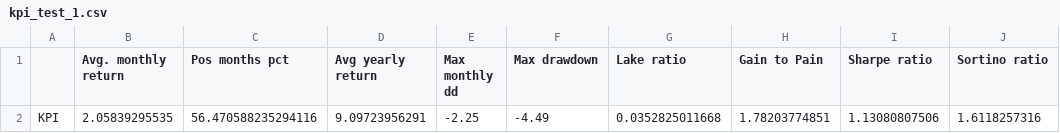
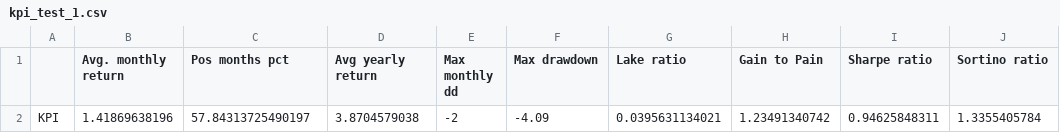
Before and after one commit to jiewwantan/StarTrader, a CSV file: test_result/kpi_test_1.csv, drawn as a sheet.

```diff
--- a/test_result/kpi_test_1.csv
+++ b/test_result/kpi_test_1.csv
@@ -1,2 +1,2 @@
 ,Avg. monthly return,Pos months pct,Avg yearly return,Max monthly dd,Max drawdown,Lake ratio,Gain to Pain,Sharpe ratio,Sortino ratio
-KPI,2.05839295535,56.470588235294116,9.09723956291,-2.25,-4.49,0.0352825011668,1.78203774851,1.13080807506,1.6118257316
+KPI,1.41869638196,57.84313725490197,3.8704579038,-2,-4.09,0.0395631134021,1.23491340742,0.94625848311,1.3355405784
```
Also changed, not shown: test_result/all_strategies_cum_returns.csv, test_result/all_strategies_returns.csv, 8 other files.
